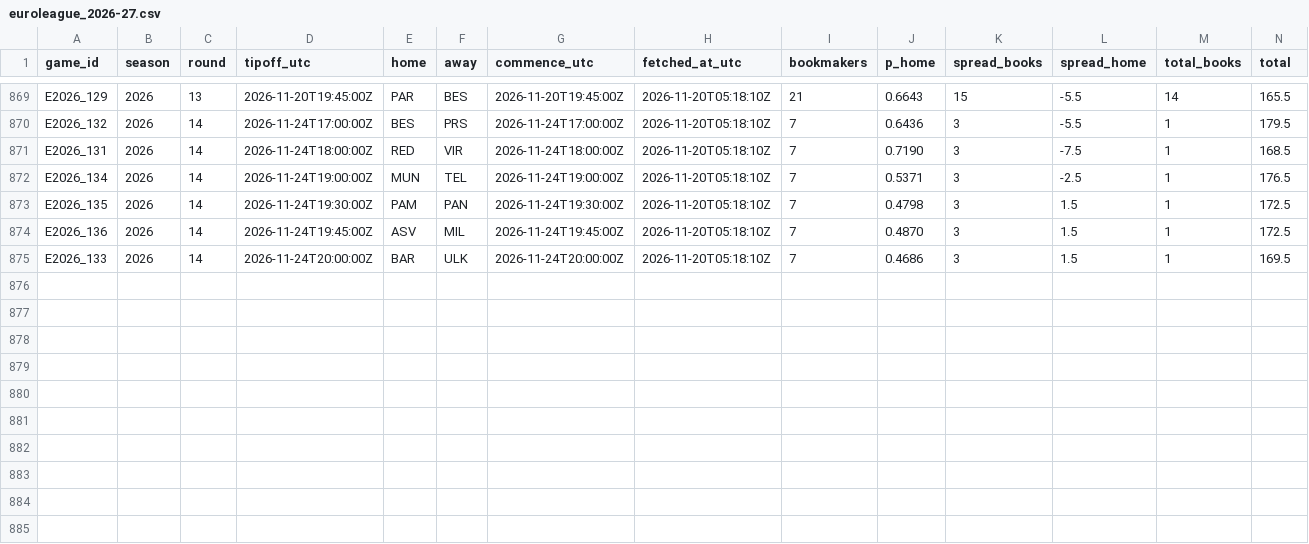
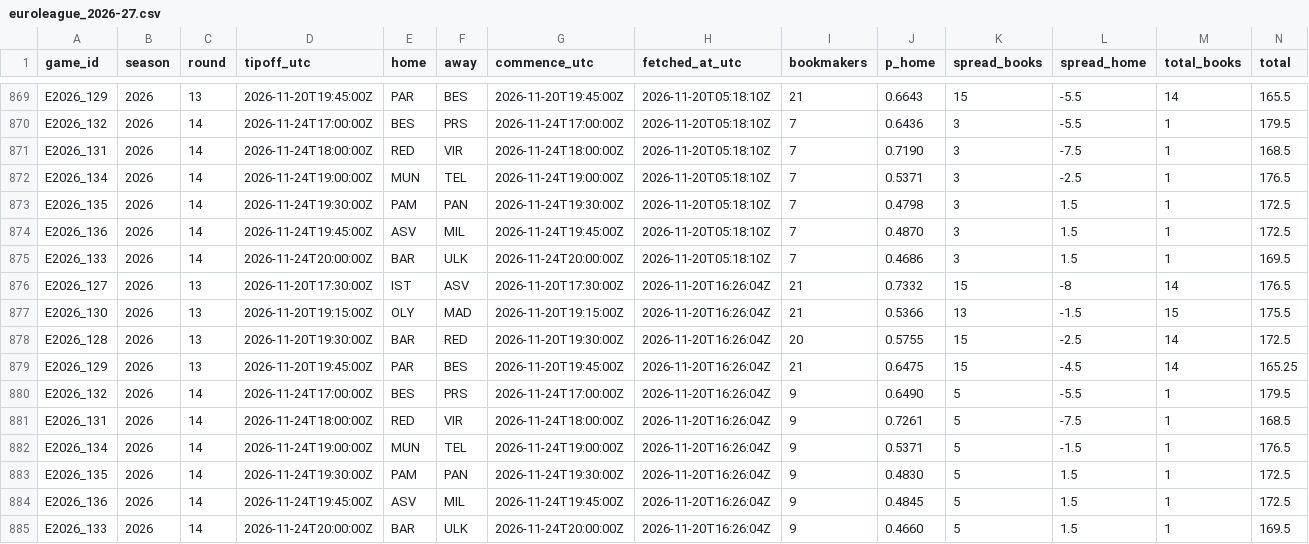
Before and after one commit to straf10/675hoops-Euroleague-Analytics, a CSV file: odds/euroleague_2026-27.csv, drawn as a sheet; only a part is shown, gaps mark what is left out; the diff names each change by its address in the sheet, - before the commit and + after, or states it on an @@ line.

```diff
--- a/odds/euroleague_2026-27.csv
+++ b/odds/euroleague_2026-27.csv
+row 876: E2026_127 | 2026 | 13 | 2026-11-20T17:30:00Z | IST | ASV | 2026-11-20T17:30:00Z | 2026-11-20T16:26:04Z | 21 | 0.7332 | 15 | -8 | 14 | 176.5
+row 877: E2026_130 | 2026 | 13 | 2026-11-20T19:15:00Z | OLY | MAD | 2026-11-20T19:15:00Z | 2026-11-20T16:26:04Z | 21 | 0.5366 | 13 | -1.5 | 15 | 175.5
+row 878: E2026_128 | 2026 | 13 | 2026-11-20T19:30:00Z | BAR | RED | 2026-11-20T19:30:00Z | 2026-11-20T16:26:04Z | 20 | 0.5755 | 15 | -2.5 | 14 | 172.5
+row 879: E2026_129 | 2026 | 13 | 2026-11-20T19:45:00Z | PAR | BES | 2026-11-20T19:45:00Z | 2026-11-20T16:26:04Z | 21 | 0.6475 | 15 | -4.5 | 14 | 165.25
+row 880: E2026_132 | 2026 | 14 | 2026-11-24T17:00:00Z | BES | PRS | 2026-11-24T17:00:00Z | 2026-11-20T16:26:04Z | 9 | 0.6490 | 5 | -5.5 | 1 | 179.5
+row 881: E2026_131 | 2026 | 14 | 2026-11-24T18:00:00Z | RED | VIR | 2026-11-24T18:00:00Z | 2026-11-20T16:26:04Z | 9 | 0.7261 | 5 | -7.5 | 1 | 168.5
+row 882: E2026_134 | 2026 | 14 | 2026-11-24T19:00:00Z | MUN | TEL | 2026-11-24T19:00:00Z | 2026-11-20T16:26:04Z | 9 | 0.5371 | 5 | -1.5 | 1 | 176.5
+row 883: E2026_135 | 2026 | 14 | 2026-11-24T19:30:00Z | PAM | PAN | 2026-11-24T19:30:00Z | 2026-11-20T16:26:04Z | 9 | 0.4830 | 5 | 1.5 | 1 | 172.5
+row 884: E2026_136 | 2026 | 14 | 2026-11-24T19:45:00Z | ASV | MIL | 2026-11-24T19:45:00Z | 2026-11-20T16:26:04Z | 9 | 0.4845 | 5 | 1.5 | 1 | 172.5
+row 885: E2026_133 | 2026 | 14 | 2026-11-24T20:00:00Z | BAR | ULK | 2026-11-24T20:00:00Z | 2026-11-20T16:26:04Z | 9 | 0.4660 | 5 | 1.5 | 1 | 169.5
```
Also changed, not shown: odds/api_calls.csv, 1 other file.
